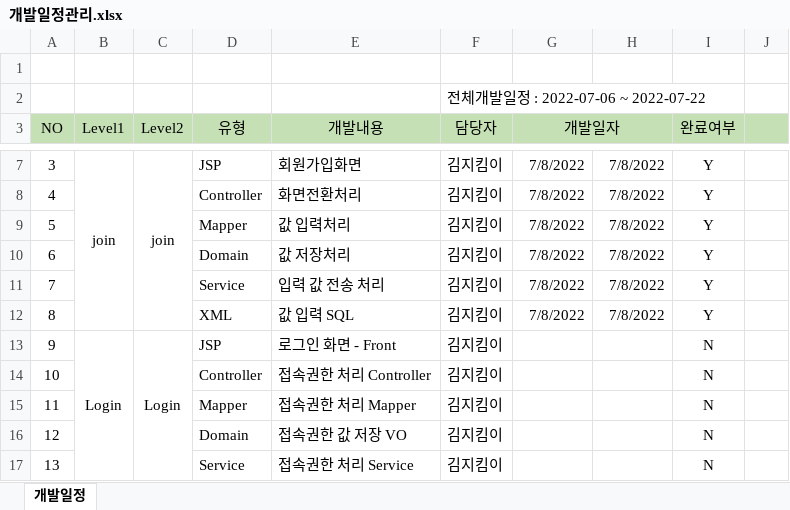
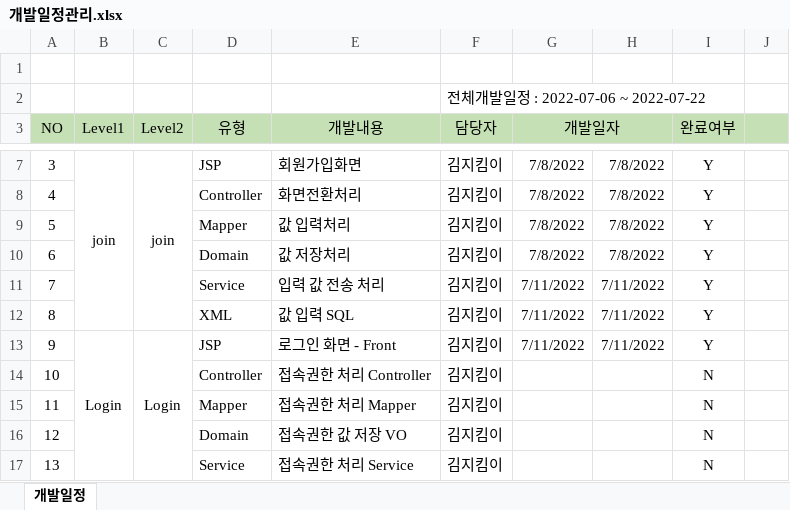
Before and after one commit to ki-mii/ezen_prj, an Excel workbook: 개발일정관리.xlsx, sheet 개발일정, drawn as a sheet; only a part is shown, gaps mark what is left out; values as stored, in another font and other column widths than the file's, no borders; the diff names each change by its address in the sheet, - before the commit and + after, or states it on an @@ line.

Commit message:
Add files via upload

```diff
--- a/개발일정관리.xlsx (sheet 개발일정)
+++ b/개발일정관리.xlsx (sheet 개발일정)
-G11:G12 (개발일자): 7/8/2022
+G11:G12 (개발일자): 7/11/2022
-H11:H12: 7/8/2022
+H11:H12: 7/11/2022
-G13 (개발일자): (empty)
+G13 (개발일자): 7/11/2022
-H13: (empty)
+H13: 7/11/2022
-I13 (완료여부): N
+I13 (완료여부): Y
```
